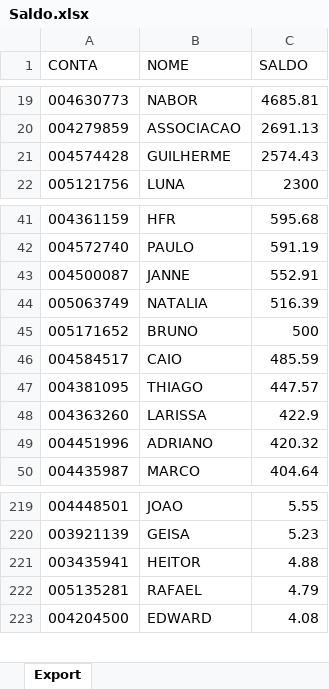
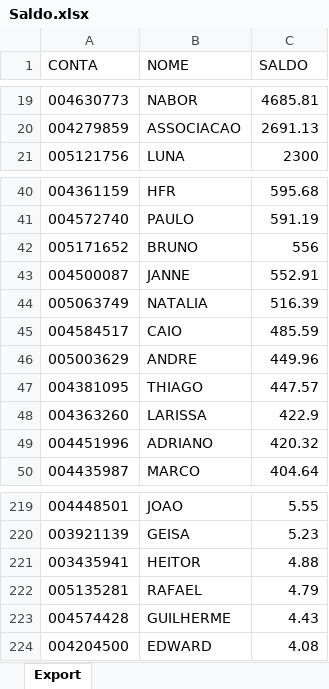
Before and after one commit to lauroteles/Mesa_de_opera-es, an Excel workbook: Saldo.xlsx, sheet Export, drawn as a sheet; only a part is shown, gaps mark what is left out; values as stored, in another font and other column widths than the file's, no borders; removed rows and columns are numbered as before the commit, all else as after; the diff names each change by its address in the sheet, - before the commit and + after, or states it on an @@ line.

Commit message:
Add files via upload

```diff
--- a/Saldo.xlsx (sheet Export)
+++ b/Saldo.xlsx (sheet Export)
-row 21: 004574428 | GUILHERME | 2574.43
+row 42: 005171652 | BRUNO | 556
-row 45: 005171652 | BRUNO | 500
+row 46: 005003629 | ANDRE | 449.96
+row 223: 004574428 | GUILHERME | 4.43
```
